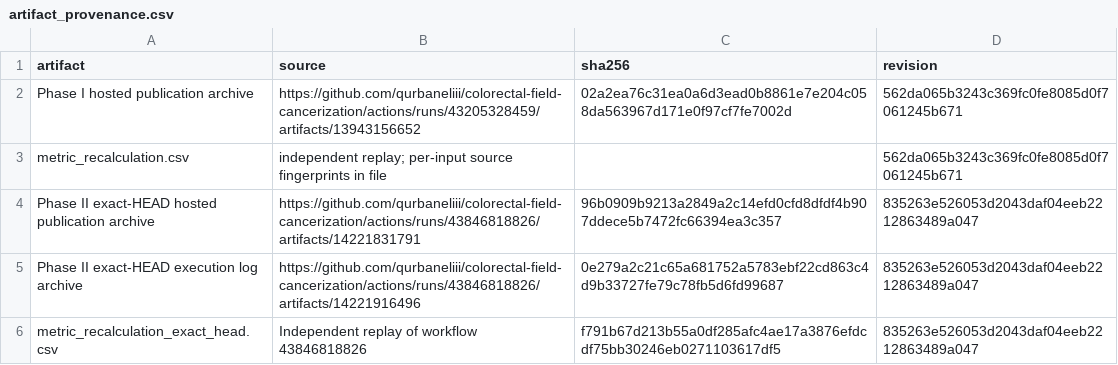
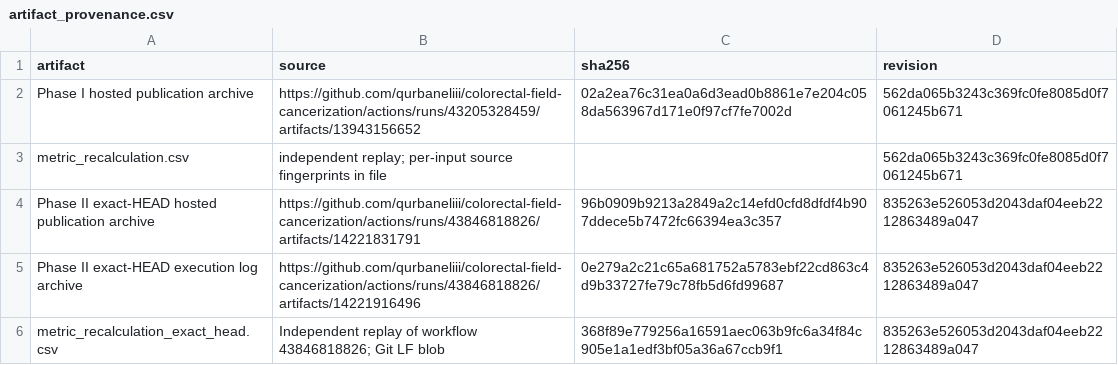
Before and after one commit to qurbaneliii/colorectal-field-cancerization, a CSV file: results/phase_ii/artifact_provenance.csv, drawn as a sheet.

```diff
--- a/results/phase_ii/artifact_provenance.csv
+++ b/results/phase_ii/artifact_provenance.csv
@@ -5,2 +5,2 @@
 "Phase II exact-HEAD execution log archive","https://github.com/qurbaneliii/colorectal-field-cancerization/actions/runs/43846818826/artifacts/14221916496","0e279a2c21c65a681752a5783ebf22cd863c4d9b33727fe79c78fb5d6fd99687","835263e526053d2043daf04eeb2212863489a047"
-"metric_recalculation_exact_head.csv","Independent replay of workflow 43846818826","f791b67d213b55a0df285afc4ae17a3876efdcdf75bb30246eb0271103617df5","835263e526053d2043daf04eeb2212863489a047"
+"metric_recalculation_exact_head.csv","Independent replay of workflow 43846818826; Git LF blob","368f89e779256a16591aec063b9fc6a34f84c905e1a1edf3bf05a36a67ccb9f1","835263e526053d2043daf04eeb2212863489a047"
```
